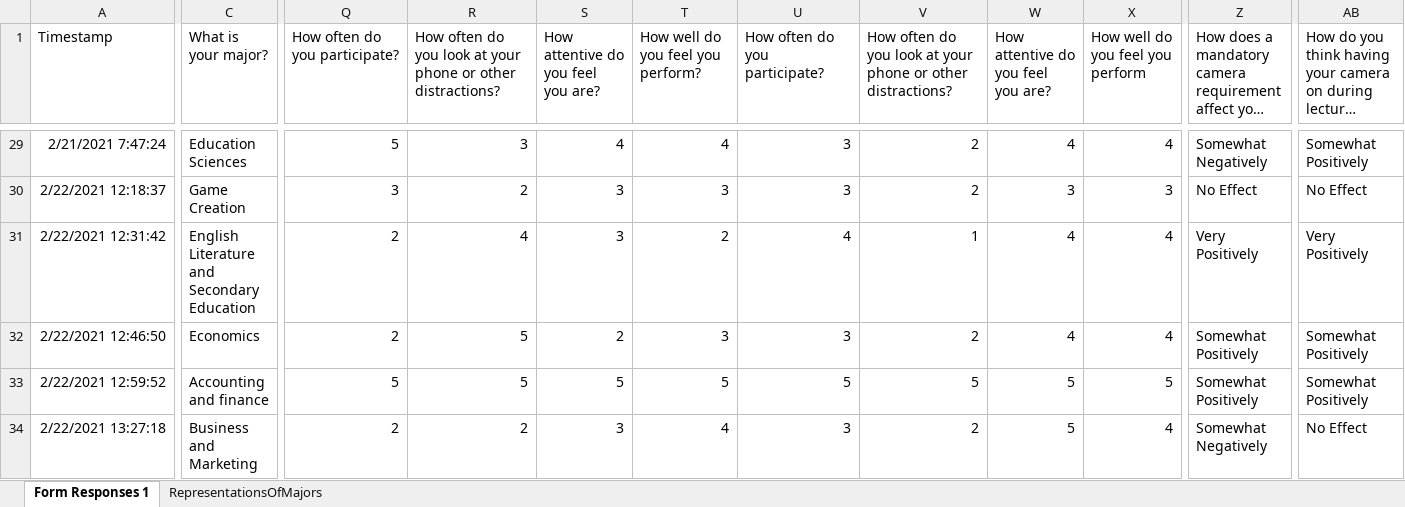
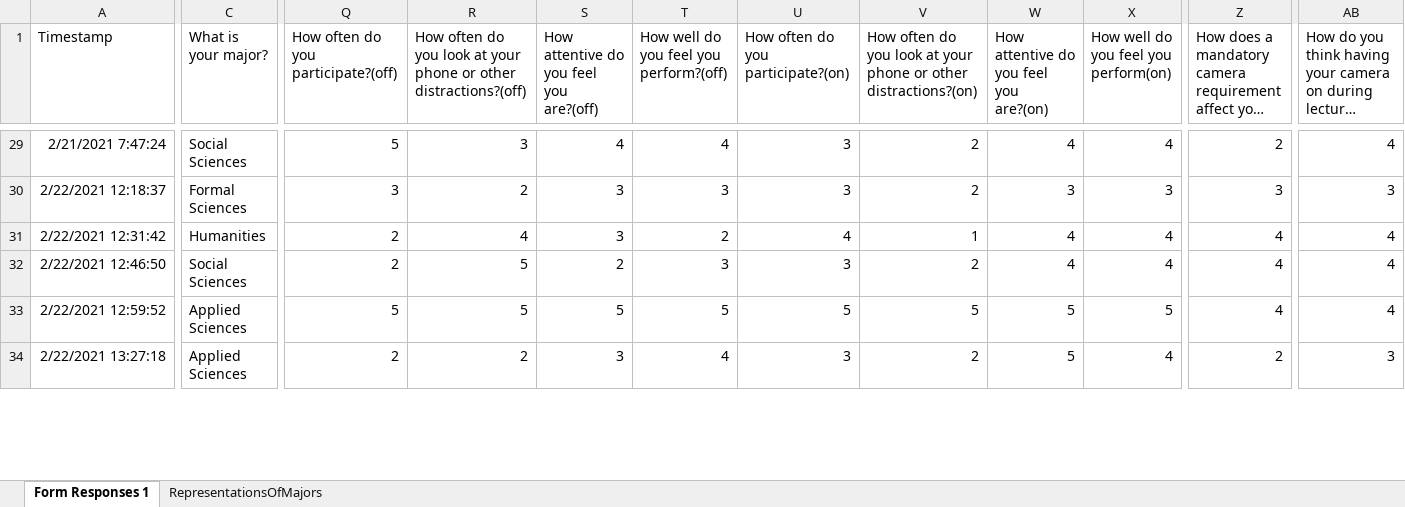
Before and after one commit to Mr-1337/Camera-Usage, an Excel workbook: PythonApplication1/dataset.xlsx, sheet Form Responses 1, drawn as a sheet; only a part is shown, gaps mark what is left out; long unchanged cells end in …; values as stored, in another font and other column widths than the file's, no borders; charts and pictures and conditional formats not drawn; the diff covers the shown part only; the diff names each change by its address in the sheet, - before the commit and + after, or states it on an @@ line.

```diff
--- a/PythonApplication1/dataset.xlsx (sheet Form Responses 1)
+++ b/PythonApplication1/dataset.xlsx (sheet Form Responses 1)
-Q1: How often do you participate?
+Q1: How often do you participate?(off)
-R1: …or other distractions?
+R1: …or other distractions?(off)
-S1: How attentive do you feel you are?
+S1: How attentive do you feel you are?(off)
-T1: How well do you feel you perform?
+T1: How well do you feel you perform?(off)
-U1: How often do you participate?
+U1: How often do you participate?(on)
-V1: …or other distractions?
+V1: …or other distractions?(on)
-W1: How attentive do you feel you are?
+W1: How attentive do you feel you are?(on)
-X1: How well do you feel you perform
+X1: How well do you feel you perform(on)
-C29 (What is your major?): Education Sciences
+C29 (What is your major?): Social Sciences
-Z29: Somewhat Negatively
+Z29: 2
-AB29: Somewhat Positively
+AB29: 4
-C30 (What is your major?): Game Creation
+C30 (What is your major?): Formal Sciences
-Z30: No Effect
+Z30: 3
-AB30: No Effect
+AB30: 3
-C31 (What is your major?): English Literature and Secondary Education
+C31 (What is your major?): Humanities
-Z31: Very Positively
+Z31: 4
-AB31: Very Positively
+AB31: 4
-C32 (What is your major?): Economics
+C32 (What is your major?): Social Sciences
-Z32:Z33: Somewhat Positively
+Z32:Z33: 4
-AB32:AB33: Somewhat Positively
+AB32:AB33: 4
-C33 (What is your major?): Accounting and finance
+C33 (What is your major?): Applied Sciences
-C34 (What is your major?): Business and Marketing
+C34 (What is your major?): Applied Sciences
-Z34: Somewhat Negatively
+Z34: 2
-AB34: No Effect
+AB34: 3
```
Also changed, not shown: 1032 edited cells elsewhere in this sheet, 1 other file.
